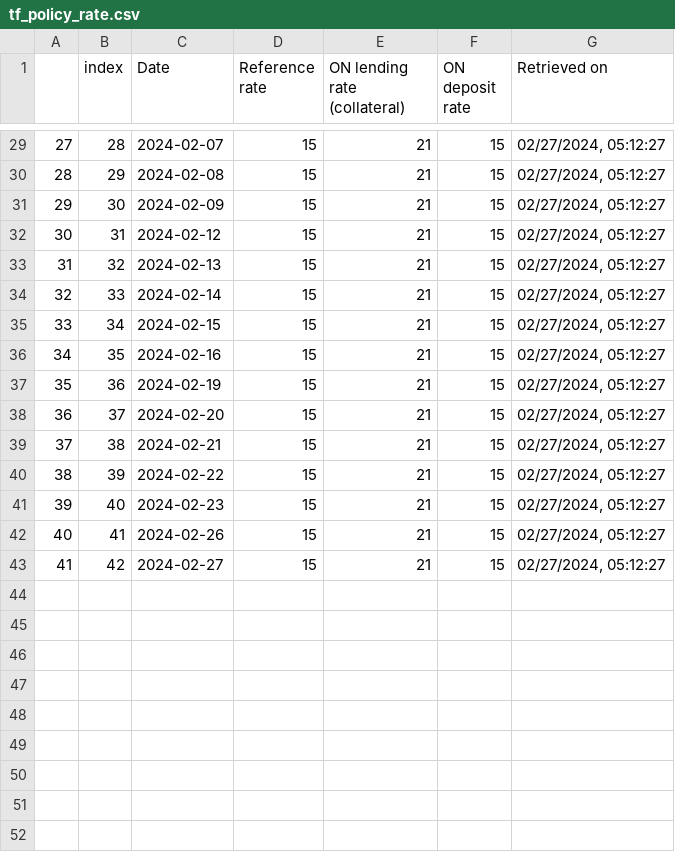
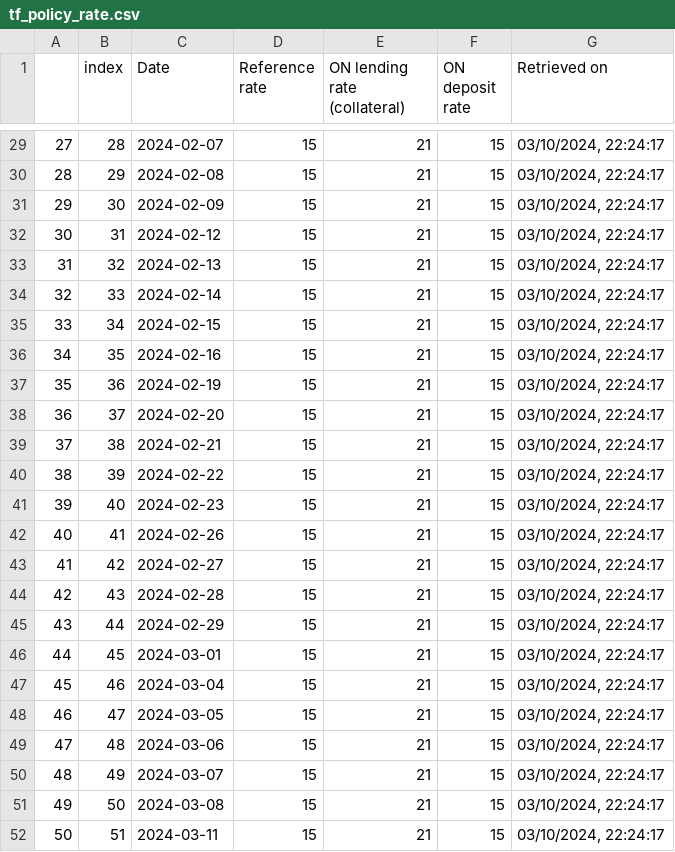
Before and after one commit to artkochnev/ukraine_dashboard, a CSV file: assets/tf_policy_rate.csv, drawn as a sheet; only a part is shown, gaps mark what is left out; the diff covers the shown part only; the diff names each change by its address in the sheet, - before the commit and + after, or states it on an @@ line.

```diff
--- a/assets/tf_policy_rate.csv
+++ b/assets/tf_policy_rate.csv
-G29:G43 (Retrieved on): 02/27/2024, 05:12:27
+G29:G43 (Retrieved on): 03/10/2024, 22:24:17
+row 44: 42 | 43 | 2024-02-28 | 15 | 21 | 15 | 03/10/2024, 22:24:17
+row 45: 43 | 44 | 2024-02-29 | 15 | 21 | 15 | 03/10/2024, 22:24:17
+row 46: 44 | 45 | 2024-03-01 | 15 | 21 | 15 | 03/10/2024, 22:24:17
+row 47: 45 | 46 | 2024-03-04 | 15 | 21 | 15 | 03/10/2024, 22:24:17
+row 48: 46 | 47 | 2024-03-05 | 15 | 21 | 15 | 03/10/2024, 22:24:17
+row 49: 47 | 48 | 2024-03-06 | 15 | 21 | 15 | 03/10/2024, 22:24:17
+row 50: 48 | 49 | 2024-03-07 | 15 | 21 | 15 | 03/10/2024, 22:24:17
+row 51: 49 | 50 | 2024-03-08 | 15 | 21 | 15 | 03/10/2024, 22:24:17
+row 52: 50 | 51 | 2024-03-11 | 15 | 21 | 15 | 03/10/2024, 22:24:17
```
Also changed, not shown: 27 edited cells elsewhere in this file, assets/src_deposit_rate.csv, assets/src_fiscal_expenses.csv, 31 other files.
